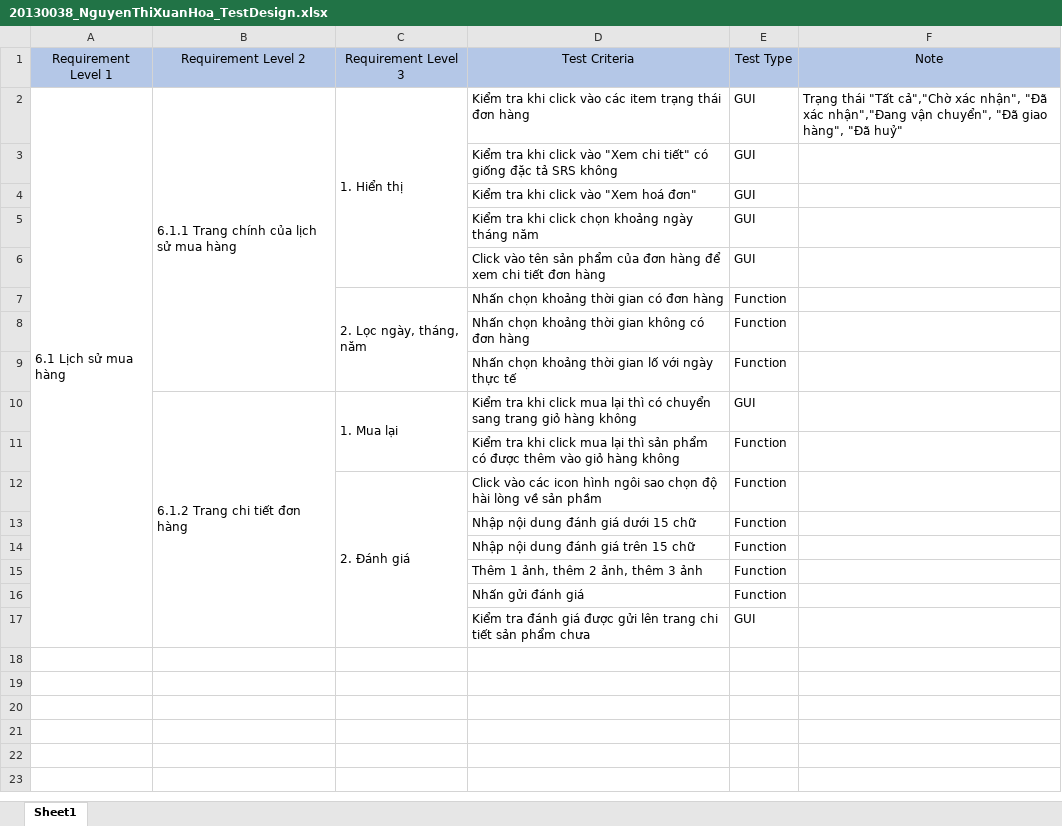
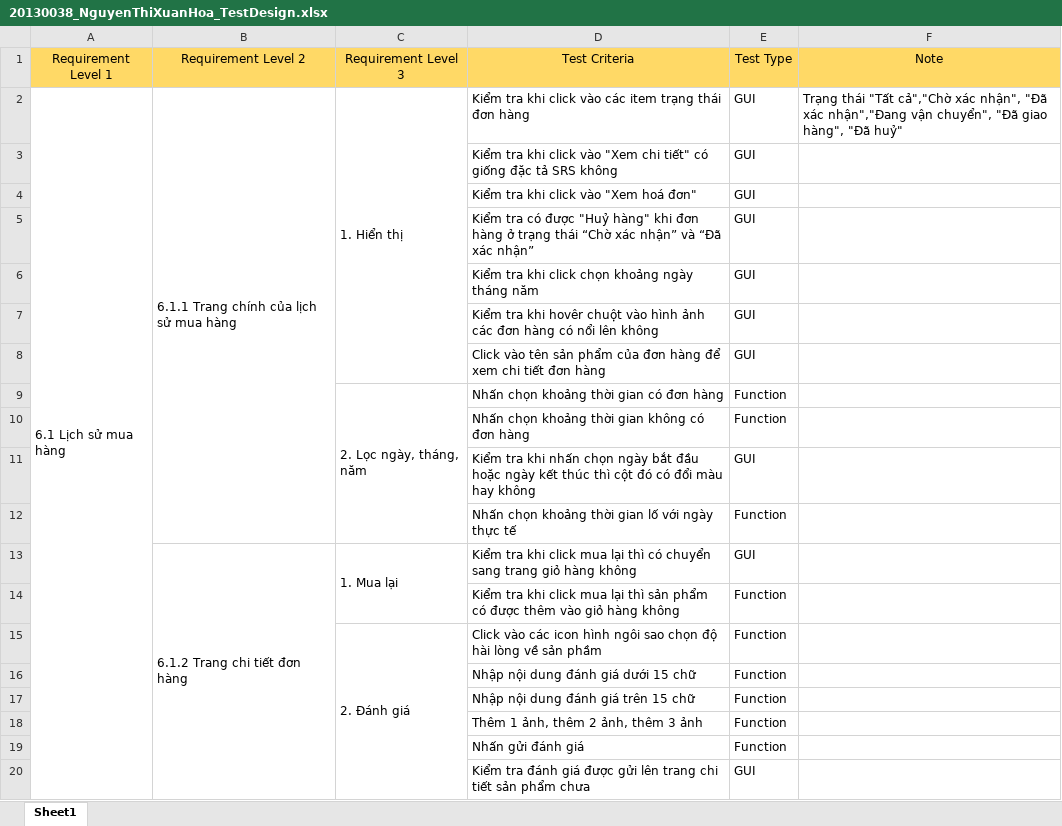
Before and after one commit to Nguyen-Thi-Xuan-Hoa/Tester, an Excel workbook: 20130038_NguyenThiXuanHoa_TestDesign.xlsx, sheet Sheet1, drawn as a sheet; values as stored, in another font and other column widths than the file's, no borders; the diff names each change by its address in the sheet, - before the commit and + after, or states it on an @@ line.

```diff
--- a/20130038_NguyenThiXuanHoa_TestDesign.xlsx (sheet Sheet1)
+++ b/20130038_NguyenThiXuanHoa_TestDesign.xlsx (sheet Sheet1)
-A1:F1 fill: #B4C7E7
+A1:F1 fill: #FFD966
+row 5:  |  |  | Kiểm tra có được "Huỷ hàng" khi đơn hàng ở trạng thái “Chờ xác nhận” và “Đã xác nhận” | GUI
+row 7:  |  |  | Kiểm tra khi hovêr chuột vào hình ảnh các đơn hàng có nổi lên không | GUI
+row 11:  |  |  | Kiểm tra khi nhấn chọn ngày bắt đầu hoặc ngày kết thúc thì cột đó có đổi màu hay không | GUI
```
Also changed, not shown: 20130038_NguyenThiXuanHoa_Q&A.xlsx, 5 other files.
